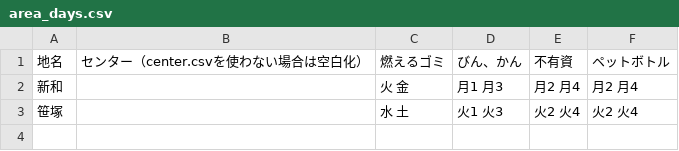
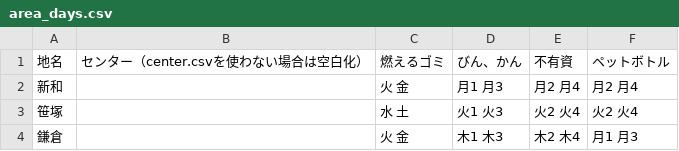
Before and after one commit to 5374misato/5374, a CSV file: data/area_days.csv, drawn as a sheet; the diff names each change by its address in the sheet, - before the commit and + after, or states it on an @@ line.

Commit message:
追加しました
鎌倉を追加しました

```diff
--- a/data/area_days.csv
+++ b/data/area_days.csv
+row 4: 鎌倉 |  | 火 金 | 木1 木3 | 木2 木4 | 月1 月3
```
